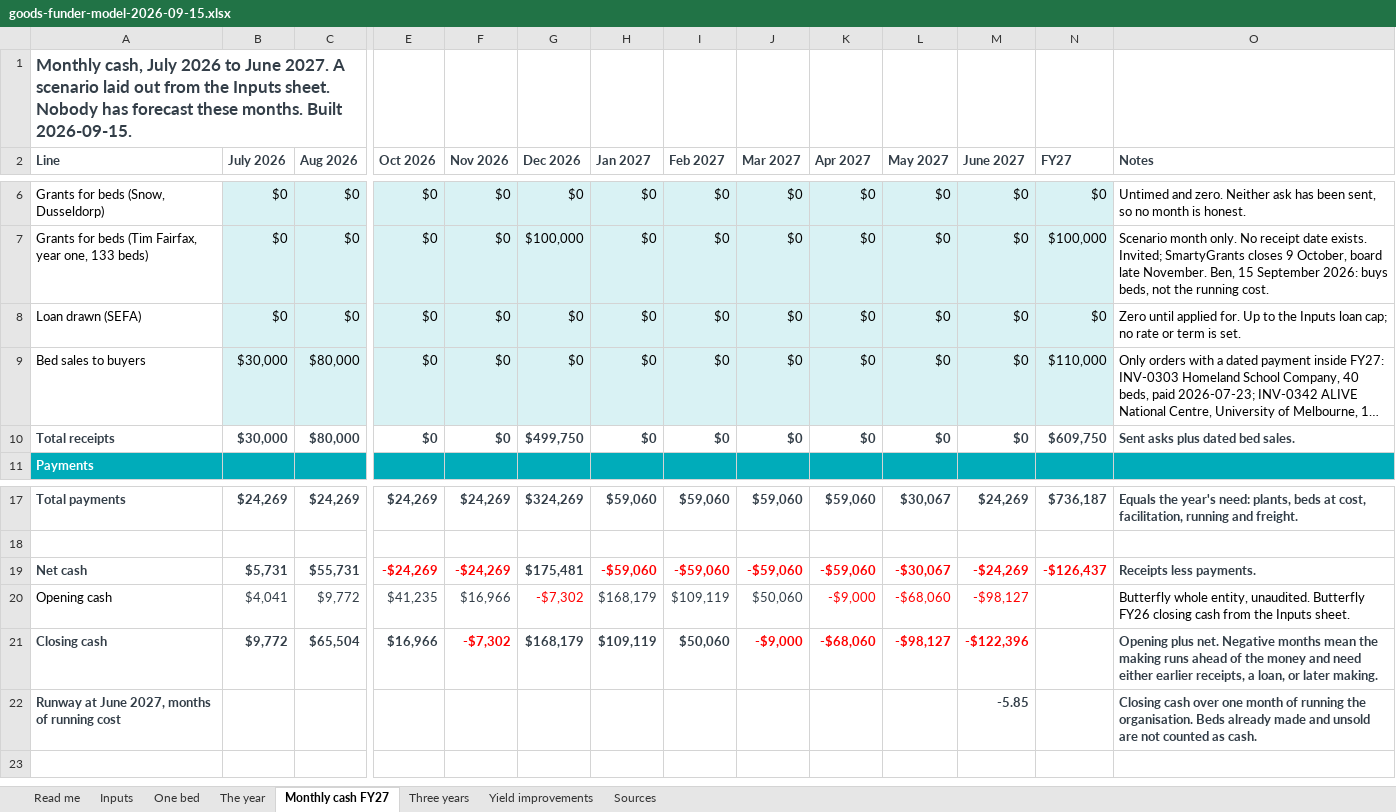
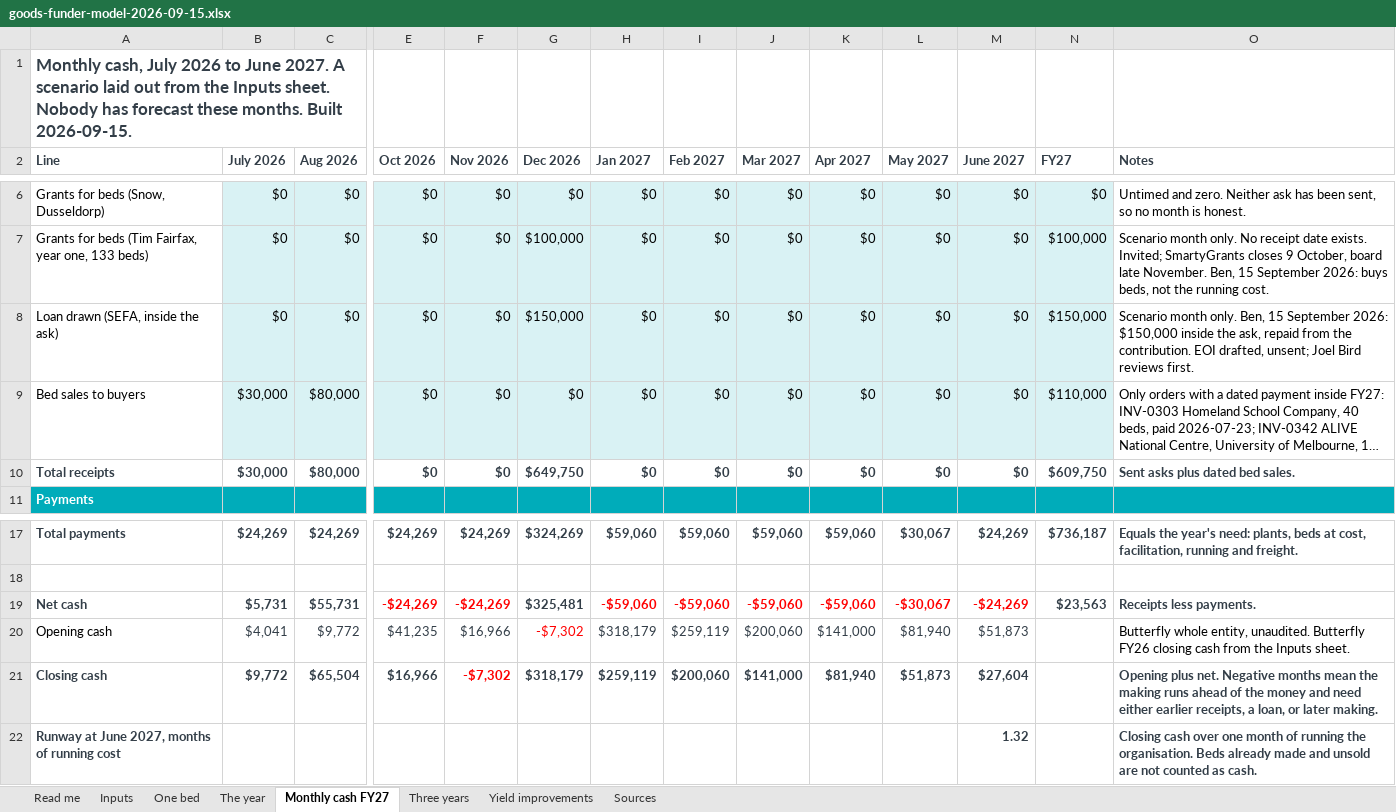
Before and after one commit to Acurioustractor/goods-asset-tracker, an Excel workbook: deliverables/finance/funder-model/goods-funder-model-2026-09-15.xlsx, sheet Monthly cash FY27, drawn as a sheet; only a part is shown, gaps mark what is left out; long unchanged cells end in …; values as stored, in another font and other column widths than the file's, no borders; the diff names each change by its address in the sheet, - before the commit and + after, or states it on an @@ line.

Commit message:
The SEFA loan of $150,000 sits inside the ask
Ben, 15 September 2026 (evening): no grant carries the running cost; a loan
does. LOAN_ASK_AUD enters the asks as a loan, grants and loans are summed
apart, and the funder workbook and sheet canon read the same ask.

```diff
--- a/deliverables/finance/funder-model/goods-funder-model-2026-09-15.xlsx (sheet Monthly cash FY27)
+++ b/deliverables/finance/funder-model/goods-funder-model-2026-09-15.xlsx (sheet Monthly cash FY27)
-A8 (Line): Loan drawn (SEFA)
+A8 (Line): Loan drawn (SEFA, inside the ask)
-G8 (Dec 2026): $0
+G8 (Dec 2026): $150,000
-N8 (FY27): $0
+N8 (FY27): $150,000
-O8 (Notes): Zero until applied for. Up to the Inputs loan cap; no rate or term is set.
+O8 (Notes): Scenario month only. Ben, 15 September 2026: $150,000 inside the ask, repaid from the contribution. EOI drafted, unsent; Joel Bird reviews first.
-G10 (Dec 2026): $499,750
+G10 (Dec 2026): $649,750
-G19 (Dec 2026): $175,481
+G19 (Dec 2026): $325,481
-N19 (FY27): -$126,437
+N19 (FY27): $23,563
-N19 text colour: #FF0000
+N19 text colour: #333E48
-H20 (Jan 2027): $168,179
+H20 (Jan 2027): $318,179
-I20 (Feb 2027): $109,119
+I20 (Feb 2027): $259,119
-J20 (Mar 2027): $50,060
+J20 (Mar 2027): $200,060
-K20 (Apr 2027): -$9,000
+K20 (Apr 2027): $141,000
-K20:M20 text colour: #FF0000
+K20:M20 text colour: #333E48
-L20 (May 2027): -$68,060
+L20 (May 2027): $81,940
-M20 (June 2027): -$98,127
+M20 (June 2027): $51,873
-G21 (Dec 2026): $168,179
+G21 (Dec 2026): $318,179
-H21 (Jan 2027): $109,119
+H21 (Jan 2027): $259,119
-I21 (Feb 2027): $50,060
+I21 (Feb 2027): $200,060
-J21 (Mar 2027): -$9,000
+J21 (Mar 2027): $141,000
-J21:M21 text colour: #FF0000
+J21:M21 text colour: #333E48
-K21 (Apr 2027): -$68,060
+K21 (Apr 2027): $81,940
-L21 (May 2027): -$98,127
+L21 (May 2027): $51,873
-M21 (June 2027): -$122,396
+M21 (June 2027): $27,604
-M22 (June 2027): -5.85
+M22 (June 2027): 1.32
```
Also changed, not shown: sheet The year, sheet Sources, formulas that keep their value, 8 other files.
